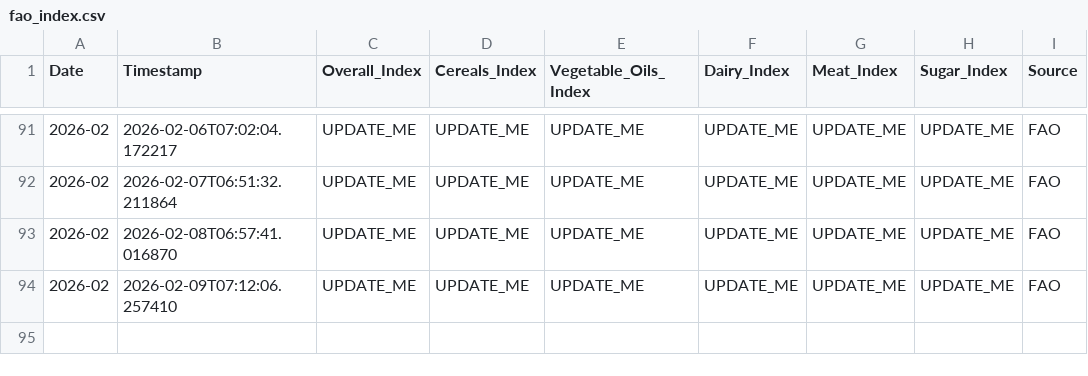
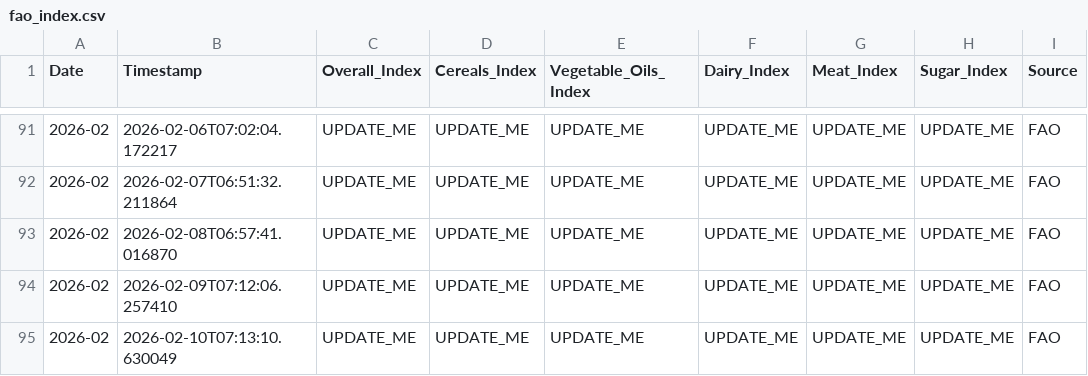
Before and after one commit to regitazakia/currency-comm-daily, a CSV file: data/food_prices/fao_index.csv, drawn as a sheet; only a part is shown, gaps mark what is left out.

```diff
--- a/data/food_prices/fao_index.csv
+++ b/data/food_prices/fao_index.csv
@@ -94 +94,2 @@ Date,Timestamp,Overall_Index,Cereals_Index,Vegetable_Oils_Index,Dairy_Index,Meat
 2026-02,2026-02-09T07:12:06.257410,UPDATE_ME,UPDATE_ME,UPDATE_ME,UPDATE_ME,UPDATE_ME,UPDATE_ME,FAO
+2026-02,2026-02-10T07:13:10.630049,UPDATE_ME,UPDATE_ME,UPDATE_ME,UPDATE_ME,UPDATE_ME,UPDATE_ME,FAO
```
Also changed, not shown: data/currency_rates/history.csv, 5 other files.
